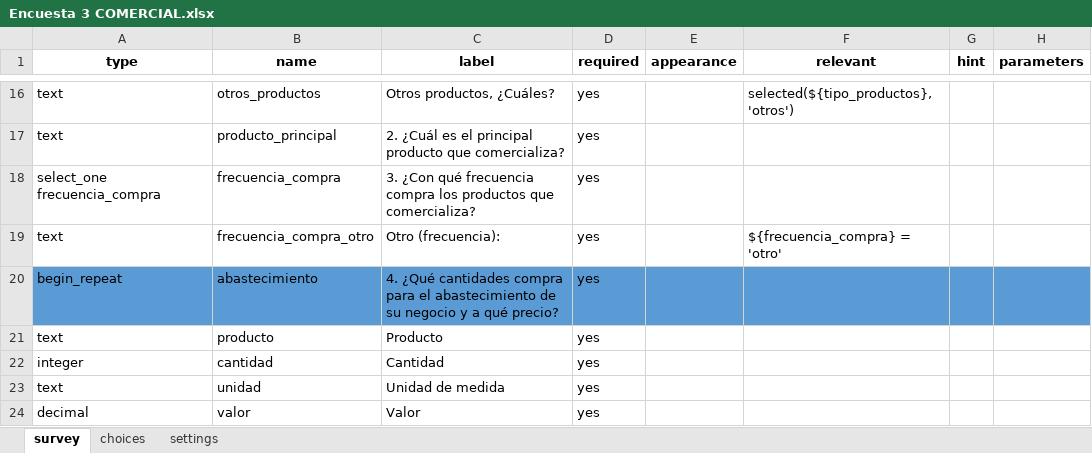
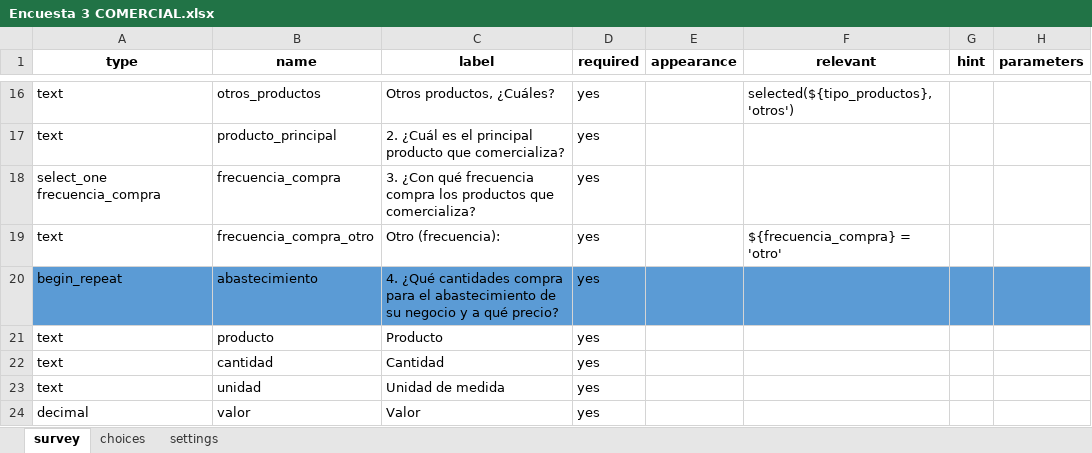
Before and after one commit to SGI-ManuelPico/informesCenso, an Excel workbook: xlsForms/Encuesta 3 COMERCIAL.xlsx, sheet survey, drawn as a sheet; only a part is shown, gaps mark what is left out; values as stored, in another font and other column widths than the file's, no borders; the diff names each change by its address in the sheet, - before the commit and + after, or states it on an @@ line.

```diff
--- a/xlsForms/Encuesta 3 COMERCIAL.xlsx (sheet survey)
+++ b/xlsForms/Encuesta 3 COMERCIAL.xlsx (sheet survey)
-A22 (type): integer
+A22 (type): text
```
Also changed, not shown: xlsForms/Encuesta 4 SERVICIOS.xlsx.
